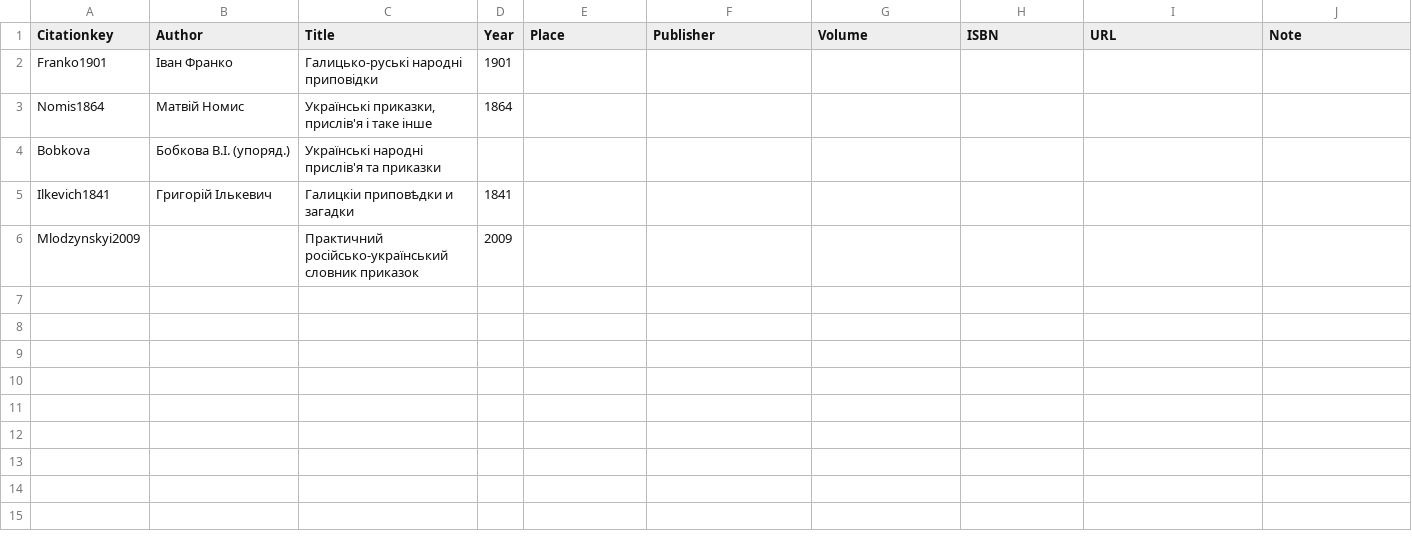
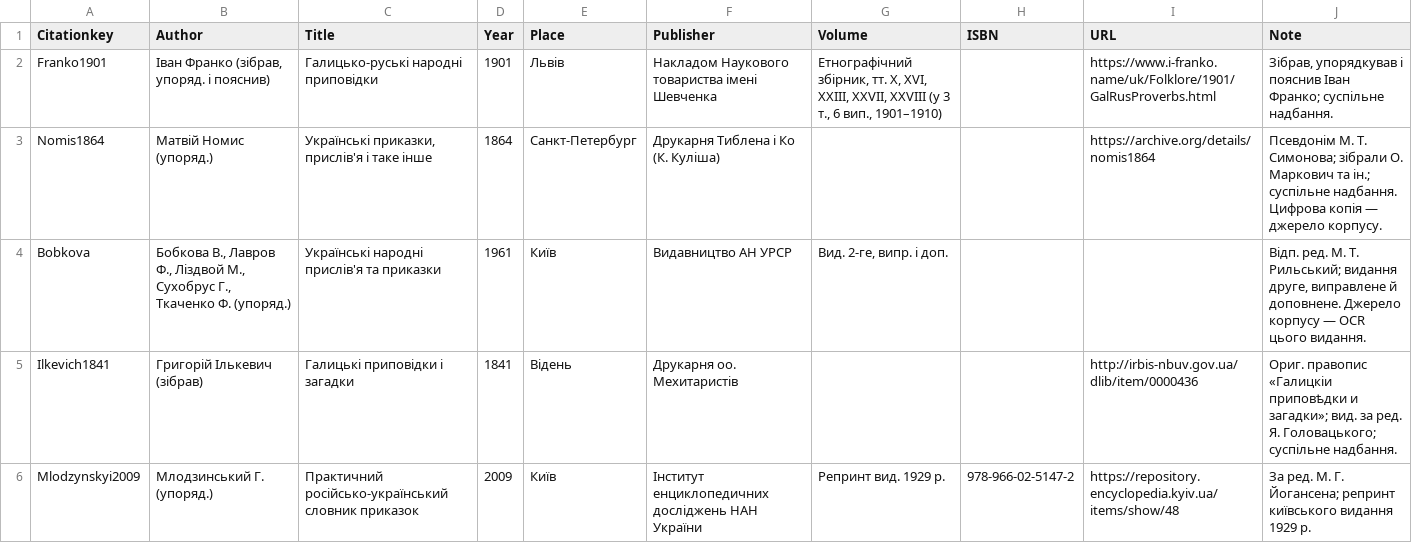
Before and after one commit to dmytro-yemelianov/verbacorpus, a CSV file: sources.csv, drawn as a sheet.

```diff
--- a/sources.csv
+++ b/sources.csv
@@ -1,6 +1,6 @@
 Citationkey,Author,Title,Year,Place,Publisher,Volume,ISBN,URL,Note
-Franko1901,Іван Франко,Галицько-руські народні приповідки,1901,,,,,,
-Nomis1864,Матвій Номис,"Українські приказки, прислів'я і таке інше",1864,,,,,,
-Bobkova,Бобкова В.І. (упоряд.),Українські народні прислів'я та приказки,,,,,,,
-Ilkevich1841,Григорій Ількевич,Галицкіи приповѣдки и загадки,1841,,,,,,
-Mlodzynskyi2009,,Практичний російсько-український словник приказок,2009,,,,,,
+Franko1901,"Іван Франко (зібрав, упоряд. і пояснив)",Галицько-руські народні приповідки,1901,Львів,Накладом Наукового товариства імені Шевченка,"Етнографічний збірник, тт. X, XVI, XXIII, XXVII, XXVIII (у 3 т., 6 вип., 1901–1910)",,https://www.i-franko.name/uk/Folklore/1901/GalRusProverbs.html,"Зібрав, упорядкував і пояснив Іван Франко; суспільне надбання."
+Nomis1864,Матвій Номис (упоряд.),"Українські приказки, прислів'я і таке інше",1864,Санкт-Петербург,Друкарня Тиблена і Ко (К. Куліша),,,https://archive.org/details/nomis1864,Псевдонім М. Т. Симонова; зібрали О. Маркович та ін.; суспільне надбання. Цифрова копія — джерело корпусу.
+Bobkova,"Бобкова В., Лавров Ф., Ліздвой М., Сухобрус Г., Ткаченко Ф. (упоряд.)",Українські народні прислів'я та приказки,1961,Київ,Видавництво АН УРСР,"Вид. 2-ге, випр. і доп.",,,"Відп. ред. М. Т. Рильський; видання друге, виправлене й доповнене. Джерело корпусу — OCR цього видання."
+Ilkevich1841,Григорій Ількевич (зібрав),Галицькі приповідки і загадки,1841,Відень,Друкарня оо. Мехитаристів,,,http://irbis-nbuv.gov.ua/dlib/item/0000436,Ориг. правопис «Галицкіи приповѣдки и загадки»; вид. за ред. Я. Головацького; суспільне надбання.
+Mlodzynskyi2009,Млодзинський Г. (упоряд.),Практичний російсько-український словник приказок,2009,Київ,Інститут енциклопедичних досліджень НАН України,Репринт вид. 1929 р.,978-966-02-5147-2,https://repository.encyclopedia.kyiv.ua/items/show/48,За ред. М. Г. Йогансена; репринт київського видання 1929 р.
```
Also changed, not shown: 5 other files.
